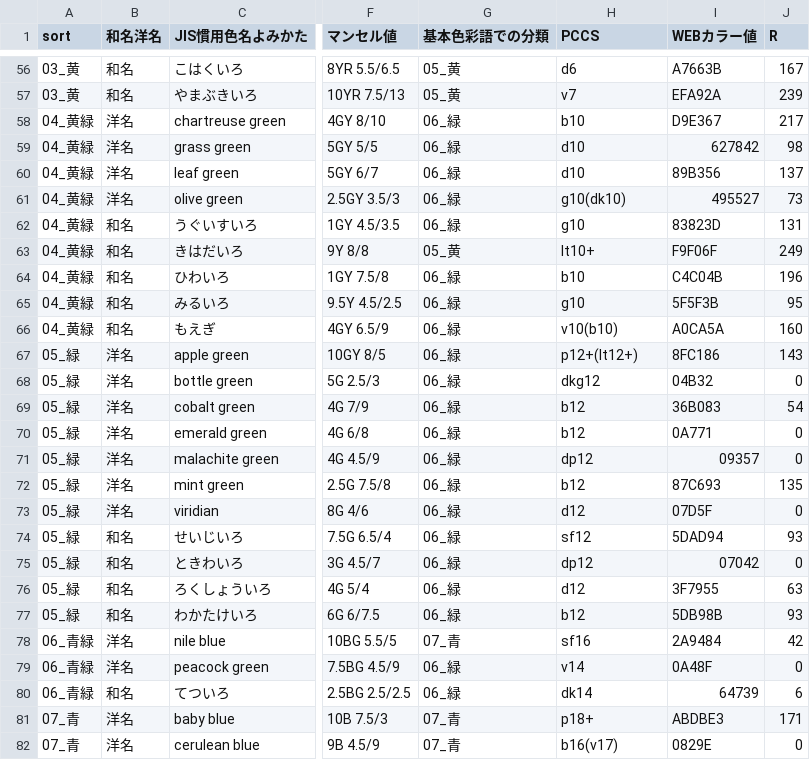
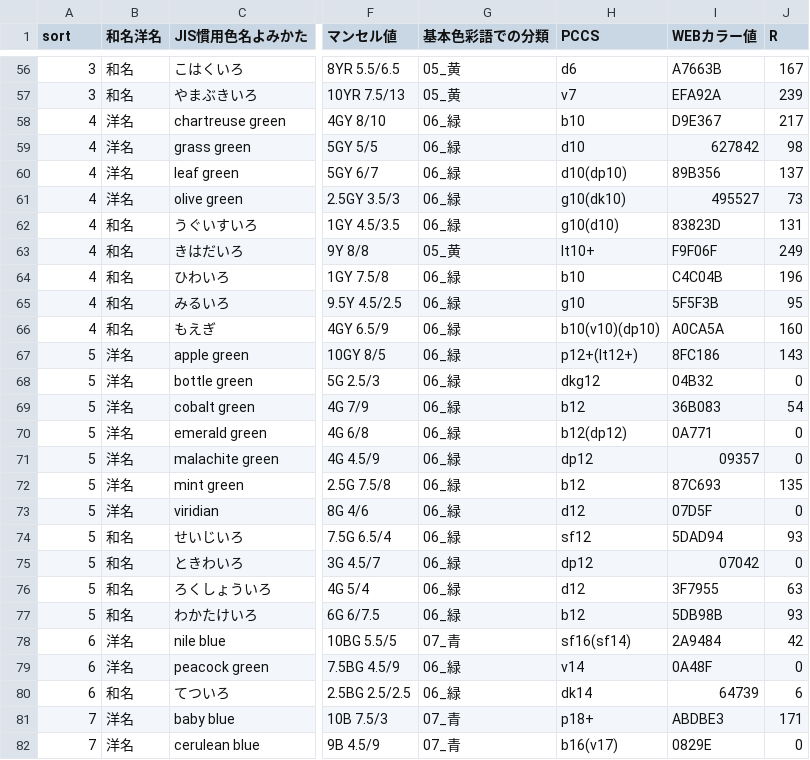
Before and after one commit to mokmokjp/color_cheatsheet, a CSV file: jis color name.csv, drawn as a sheet; only a part is shown, gaps mark what is left out; the diff covers the shown part only; the diff names each change by its address in the sheet, - before the commit and + after, or states it on an @@ line.

```diff
--- a/jis color name.csv
+++ b/jis color name.csv
-A56:A57 (sort): 03_黄
+A56:A57 (sort): 3
-A58:A66 (sort): 04_黄緑
+A58:A66 (sort): 4
-H60 (PCCS): d10
+H60 (PCCS): d10(dp10)
-H62 (PCCS): g10
+H62 (PCCS): g10(d10)
-H66 (PCCS): v10(b10)
+H66 (PCCS): b10(v10)(dp10)
-A67:A77 (sort): 05_緑
+A67:A77 (sort): 5
-H70 (PCCS): b12
+H70 (PCCS): b12(dp12)
-A78:A80 (sort): 06_青緑
+A78:A80 (sort): 6
-H78 (PCCS): sf16
+H78 (PCCS): sf16(sf14)
-A81:A82 (sort): 07_青
+A81:A82 (sort): 7
```
Also changed, not shown: 116 edited cells elsewhere in this file, 3 other files.
